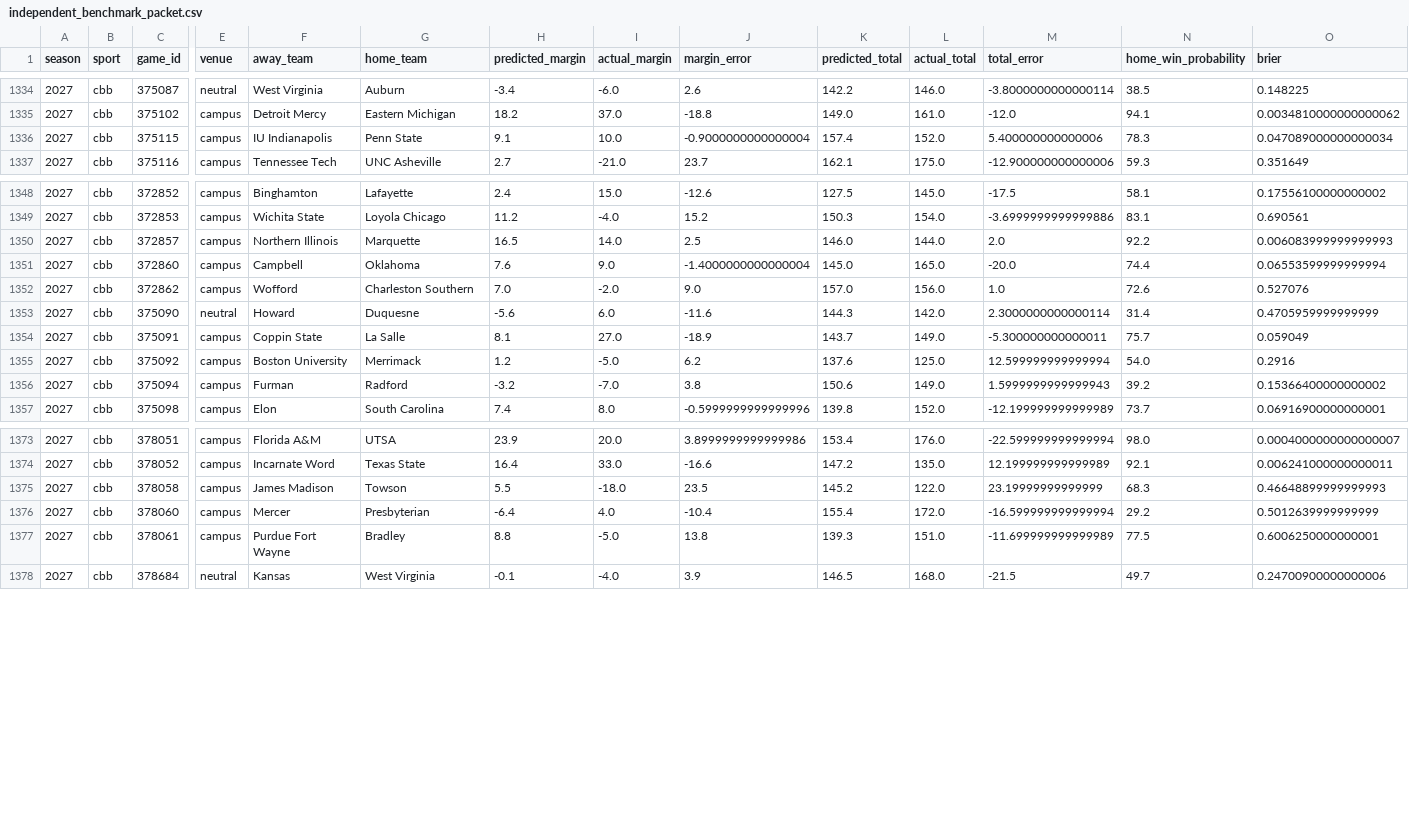
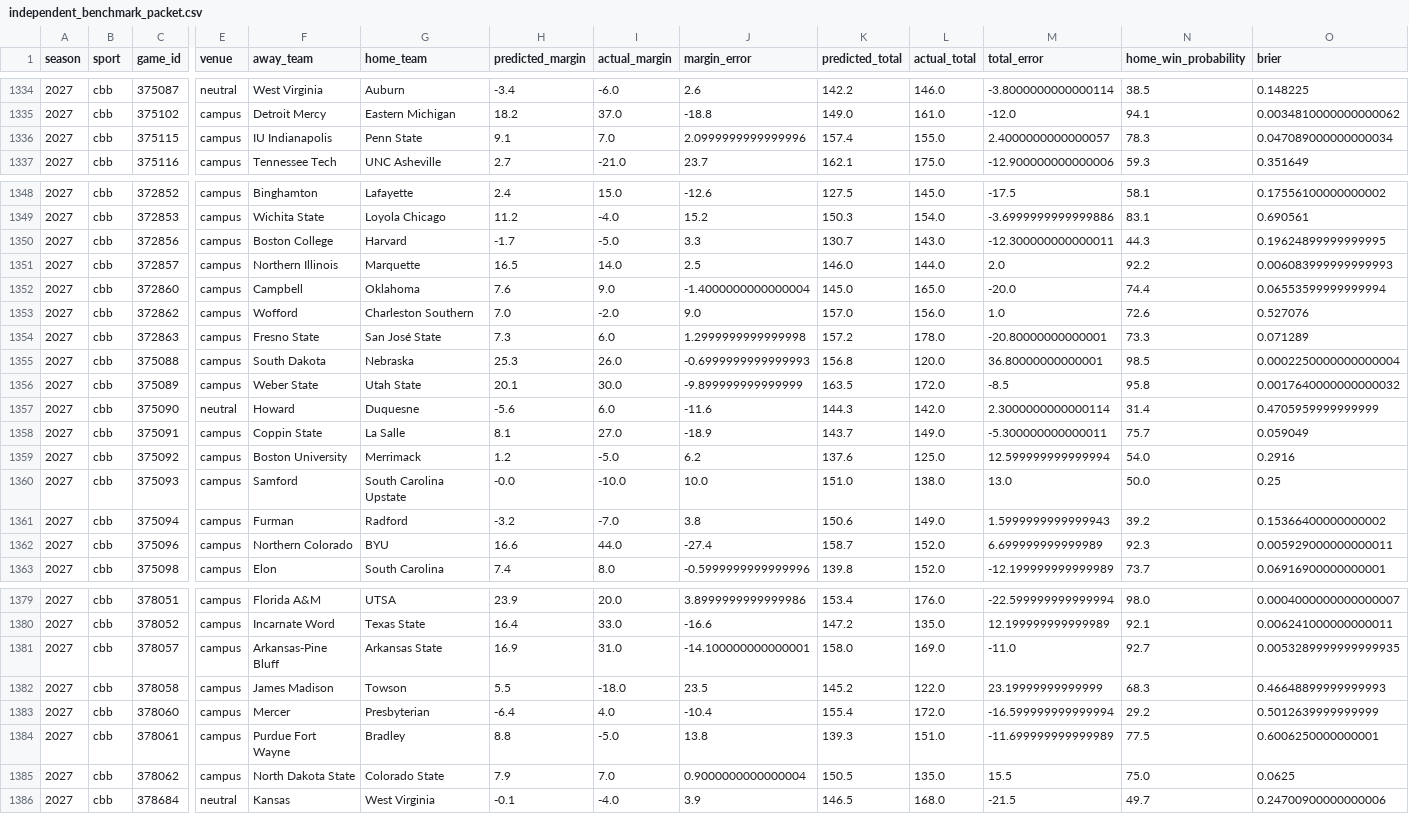
Before and after one commit to thecadeharp/cfb-analytics, a CSV file: data/reports/independent_benchmark_packet.csv, drawn as a sheet; only a part is shown, gaps mark what is left out; rows hold the shown columns only; the diff names each change by its address in the sheet, - before the commit and + after, or states it on an @@ line.

```diff
--- a/data/reports/independent_benchmark_packet.csv
+++ b/data/reports/independent_benchmark_packet.csv
-I1336 (actual_margin): 10.0
+I1336 (actual_margin): 7.0
-J1336 (margin_error): -0.9000000000000004
+J1336 (margin_error): 2.0999999999999996
-L1336 (actual_total): 152.0
+L1336 (actual_total): 155.0
-M1336 (total_error): 5.400000000000006
+M1336 (total_error): 2.4000000000000057
+row 1350: 2027 | cbb | 372856 | campus | Boston College | Harvard | -1.7 | -5.0 | 3.3 | 130.7 | 143.0 | -12.300000000000011 | 44.3 | 0.19624899999999995
+row 1354: 2027 | cbb | 372863 | campus | Fresno State | San José State | 7.3 | 6.0 | 1.2999999999999998 | 157.2 | 178.0 | -20.80000000000001 | 73.3 | 0.071289
+row 1355: 2027 | cbb | 375088 | campus | South Dakota | Nebraska | 25.3 | 26.0 | -0.6999999999999993 | 156.8 | 120.0 | 36.80000000000001 | 98.5 | 0.0002250000000000004
+row 1356: 2027 | cbb | 375089 | campus | Weber State | Utah State | 20.1 | 30.0 | -9.899999999999999 | 163.5 | 172.0 | -8.5 | 95.8 | 0.0017640000000000032
+row 1360: 2027 | cbb | 375093 | campus | Samford | South Carolina Upstate | -0.0 | -10.0 | 10.0 | 151.0 | 138.0 | 13.0 | 50.0 | 0.25
+row 1362: 2027 | cbb | 375096 | campus | Northern Colorado | BYU | 16.6 | 44.0 | -27.4 | 158.7 | 152.0 | 6.699999999999989 | 92.3 | 0.005929000000000011
+row 1381: 2027 | cbb | 378057 | campus | Arkansas-Pine Bluff | Arkansas State | 16.9 | 31.0 | -14.100000000000001 | 158.0 | 169.0 | -11.0 | 92.7 | 0.0053289999999999935
+row 1385: 2027 | cbb | 378062 | campus | North Dakota State | Colorado State | 7.9 | 7.0 | 0.9000000000000004 | 150.5 | 135.0 | 15.5 | 75.0 | 0.0625
```
Also changed, not shown: 12 other files.
